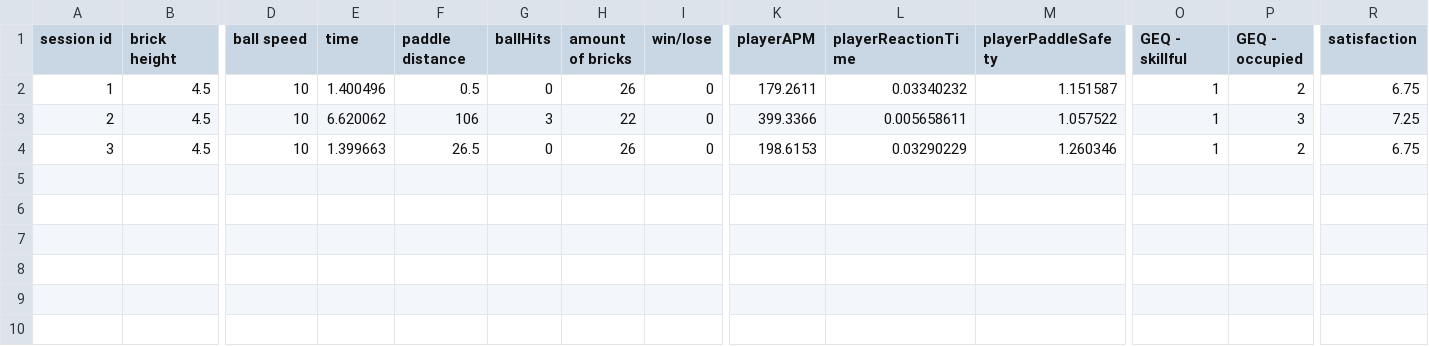
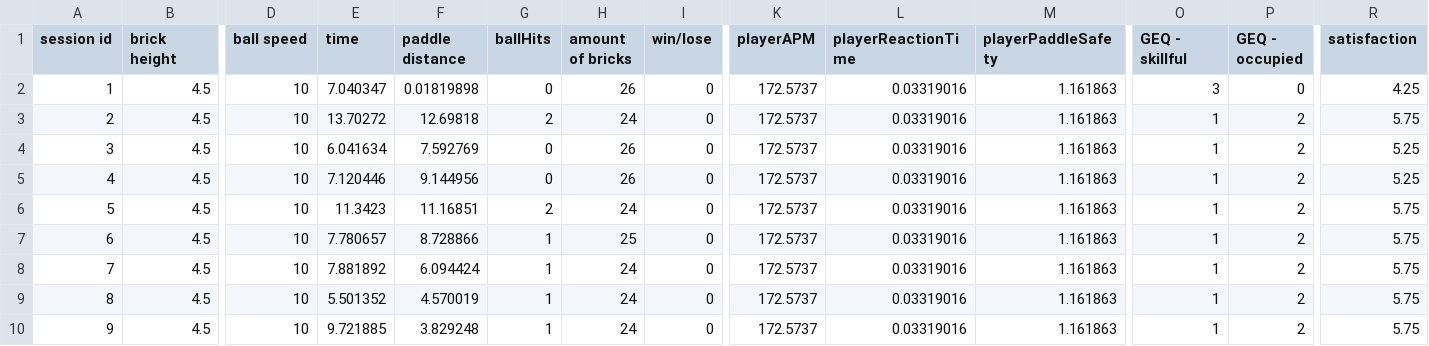
Before and after one commit to JoaoAlvaroFerreira/BreakoutMining, a CSV file: data.csv, drawn as a sheet; only a part is shown, gaps mark what is left out; rows hold the shown columns only; the diff names each change by its address in the sheet, - before the commit and + after, or states it on an @@ line.

```diff
--- a/data.csv
+++ b/data.csv
-E2 (time): 1.400496
+E2 (time): 7.040347
-F2 (paddle distance): 0.5
+F2 (paddle distance): 0.01819898
-K2 (playerAPM): 179.2611
+K2 (playerAPM): 172.5737
-L2 (playerReactionTime): 0.03340232
+L2 (playerReactionTime): 0.03319016
-M2 (playerPaddleSafety): 1.151587
+M2 (playerPaddleSafety): 1.161863
-O2 (GEQ - skillful): 1
+O2 (GEQ - skillful): 3
-P2 (GEQ - occupied): 2
+P2 (GEQ - occupied): 0
-R2 (satisfaction): 6.75
+R2 (satisfaction): 4.25
-E3 (time): 6.620062
+E3 (time): 13.70272
-F3 (paddle distance): 106
+F3 (paddle distance): 12.69818
-G3 (ballHits): 3
+G3 (ballHits): 2
-H3 (amount of bricks): 22
+H3 (amount of bricks): 24
-K3 (playerAPM): 399.3366
+K3 (playerAPM): 172.5737
-L3 (playerReactionTime): 0.005658611
+L3 (playerReactionTime): 0.03319016
-M3 (playerPaddleSafety): 1.057522
+M3 (playerPaddleSafety): 1.161863
-P3 (GEQ - occupied): 3
+P3 (GEQ - occupied): 2
-R3 (satisfaction): 7.25
+R3 (satisfaction): 5.75
-E4 (time): 1.399663
+E4 (time): 6.041634
-F4 (paddle distance): 26.5
+F4 (paddle distance): 7.592769
-K4 (playerAPM): 198.6153
+K4 (playerAPM): 172.5737
-L4 (playerReactionTime): 0.03290229
+L4 (playerReactionTime): 0.03319016
-M4 (playerPaddleSafety): 1.260346
+M4 (playerPaddleSafety): 1.161863
-R4 (satisfaction): 6.75
+R4 (satisfaction): 5.25
+row 5: 4 | 4.5 | 10 | 7.120446 | 9.144956 | 0 | 26 | 0 | 172.5737 | 0.03319016 | 1.161863 | 1 | 2 | 5.25
+row 6: 5 | 4.5 | 10 | 11.3423 | 11.16851 | 2 | 24 | 0 | 172.5737 | 0.03319016 | 1.161863 | 1 | 2 | 5.75
+row 7: 6 | 4.5 | 10 | 7.780657 | 8.728866 | 1 | 25 | 0 | 172.5737 | 0.03319016 | 1.161863 | 1 | 2 | 5.75
+row 8: 7 | 4.5 | 10 | 7.881892 | 6.094424 | 1 | 24 | 0 | 172.5737 | 0.03319016 | 1.161863 | 1 | 2 | 5.75
+row 9: 8 | 4.5 | 10 | 5.501352 | 4.570019 | 1 | 24 | 0 | 172.5737 | 0.03319016 | 1.161863 | 1 | 2 | 5.75
+row 10: 9 | 4.5 | 10 | 9.721885 | 3.829248 | 1 | 24 | 0 | 172.5737 | 0.03319016 | 1.161863 | 1 | 2 | 5.75
```
Also changed, not shown: 6 other files.
